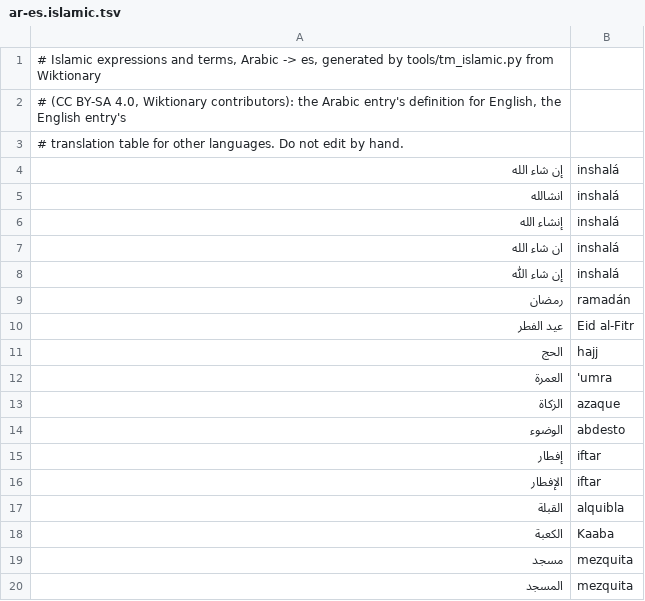
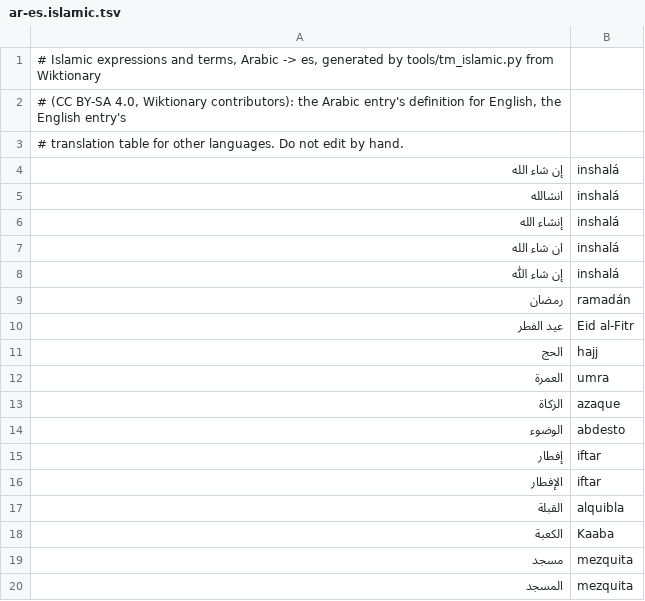
Before and after one commit to modulix0025-dev/android, a TSV file: modulex-translator/app/src/main/assets/glossary/ar-es.islamic.tsv, drawn as a sheet.

```diff
--- a/modulex-translator/app/src/main/assets/glossary/ar-es.islamic.tsv
+++ b/modulex-translator/app/src/main/assets/glossary/ar-es.islamic.tsv
@@ -11,3 +11,3 @@
 الحج	hajj
-العمرة	'umra
+العمرة	umra
 الزكاة	azaque
```
Also changed, not shown: modulex-translator/app/src/main/assets/glossary/ar-de.islamic.tsv, modulex-translator/app/src/main/assets/glossary/ar-en.islamic.tsv, 2 other files.
